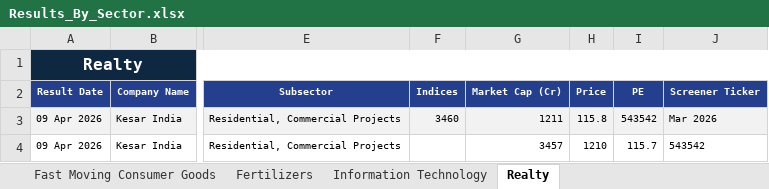
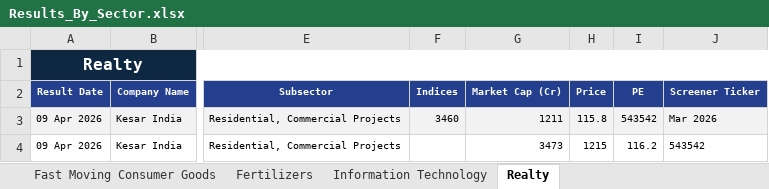
Before and after one commit to arhamsaraogi-star/volume-analyzer, an Excel workbook: results_logic/Results_By_Sector.xlsx, sheet Realty, drawn as a sheet; only a part is shown, gaps mark what is left out; values as stored, in another font and other column widths than the file's, no borders; the diff names each change by its address in the sheet, - before the commit and + after, or states it on an @@ line.

```diff
--- a/results_logic/Results_By_Sector.xlsx (sheet Realty)
+++ b/results_logic/Results_By_Sector.xlsx (sheet Realty)
-G4 (Market Cap (Cr)): 3457
+G4 (Market Cap (Cr)): 3473
-H4 (Price): 1210
+H4 (Price): 1215
-I4 (PE): 115.7
+I4 (PE): 116.2
```
Also changed, not shown: sheet Financial Services, sheet Capital Goods, sheet Media, Entertainment & Publicat, sheet Fast Moving Consumer Goods, sheet Information Technology, sheet Furniture, Home Furnishing, 9 more sheets, results_logic/Results_By_Date.xlsx, 8 other files.
